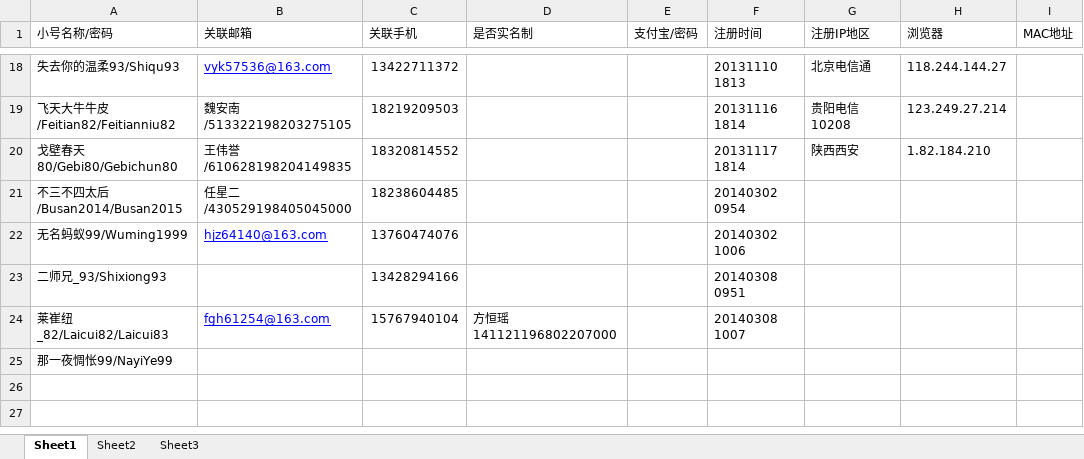
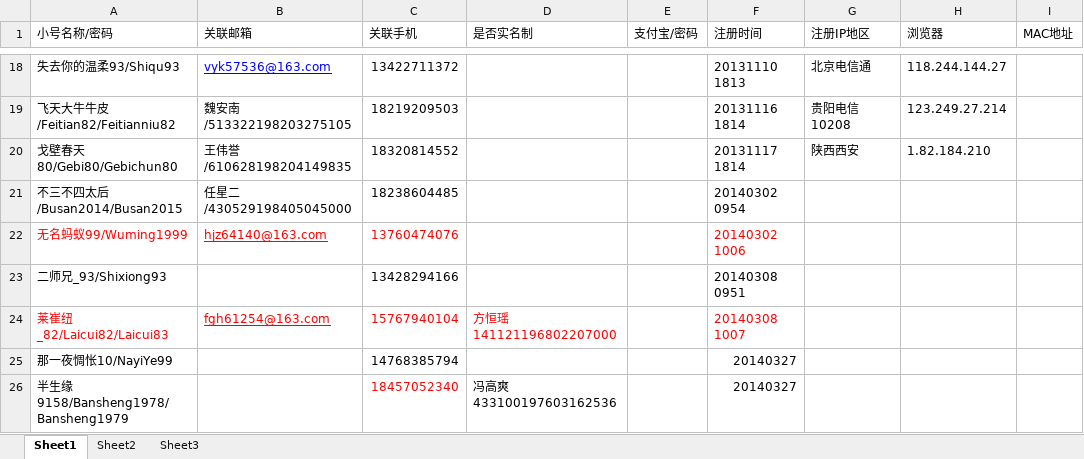
Before and after one commit to CocacolaSh/FakeThing, an Excel workbook: 小号.xlsx, sheet Sheet1, drawn as a sheet; only a part is shown, gaps mark what is left out; values as stored, in another font and other column widths than the file's, no borders; removed rows and columns are numbered as before the commit, all else as after; rows hold the shown columns only; the diff names each change by its address in the sheet, - before the commit and + after, or states it on an @@ line.

```diff
--- a/小号.xlsx (sheet Sheet1)
+++ b/小号.xlsx (sheet Sheet1)
-A22 text colour: black
+A22 text colour: #FF0000
-B22 text colour: #0000FF
+B22 text colour: #FF0000
-C22 text colour: black
+C22 text colour: #FF0000
-F22 text colour: black
+F22 text colour: #FF0000
-A24 text colour: black
+A24 text colour: #FF0000
-B24 text colour: #0000FF
+B24 text colour: #FF0000
-C24:D24 text colour: black
+C24:D24 text colour: #FF0000
-F24 text colour: black
+F24 text colour: #FF0000
-row 25: 那一夜惆怅99/NayiYe99
+row 25: 那一夜惆怅10/NayiYe99 |  | 14768385794 |  |  | 20140327
+row 26: 半生缘9158/Bansheng1978/Bansheng1979 |  | 18457052340 | 冯高爽 433100197603162536 |  | 20140327
```
Also changed, not shown: 2 other files.
